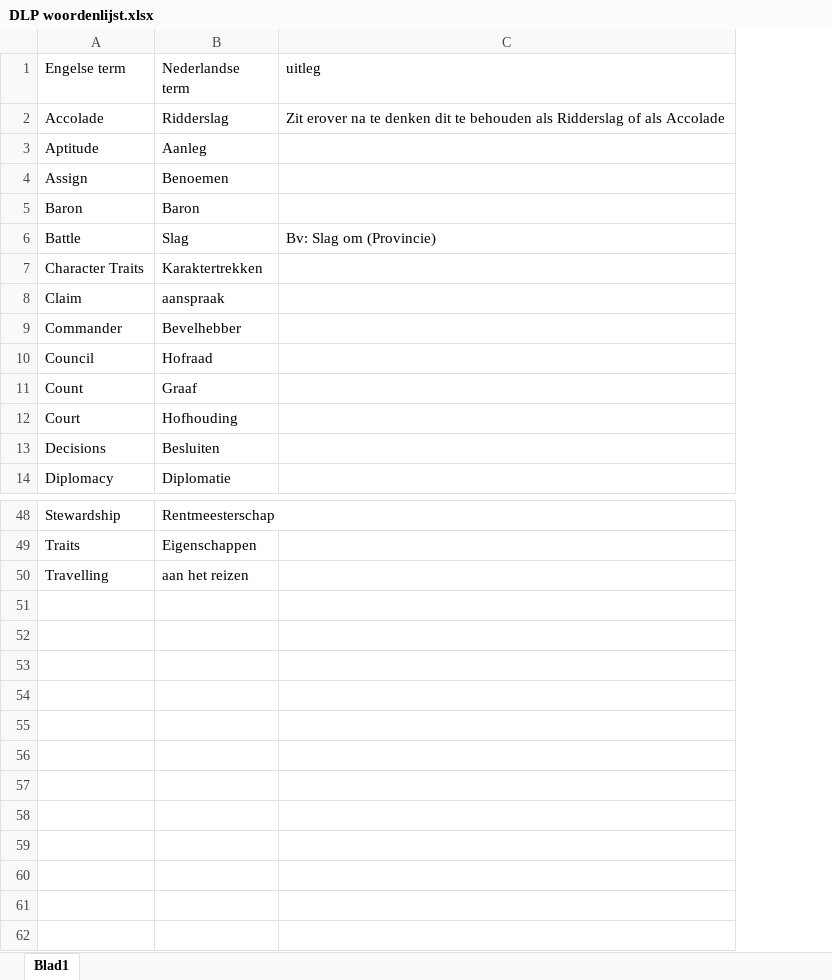
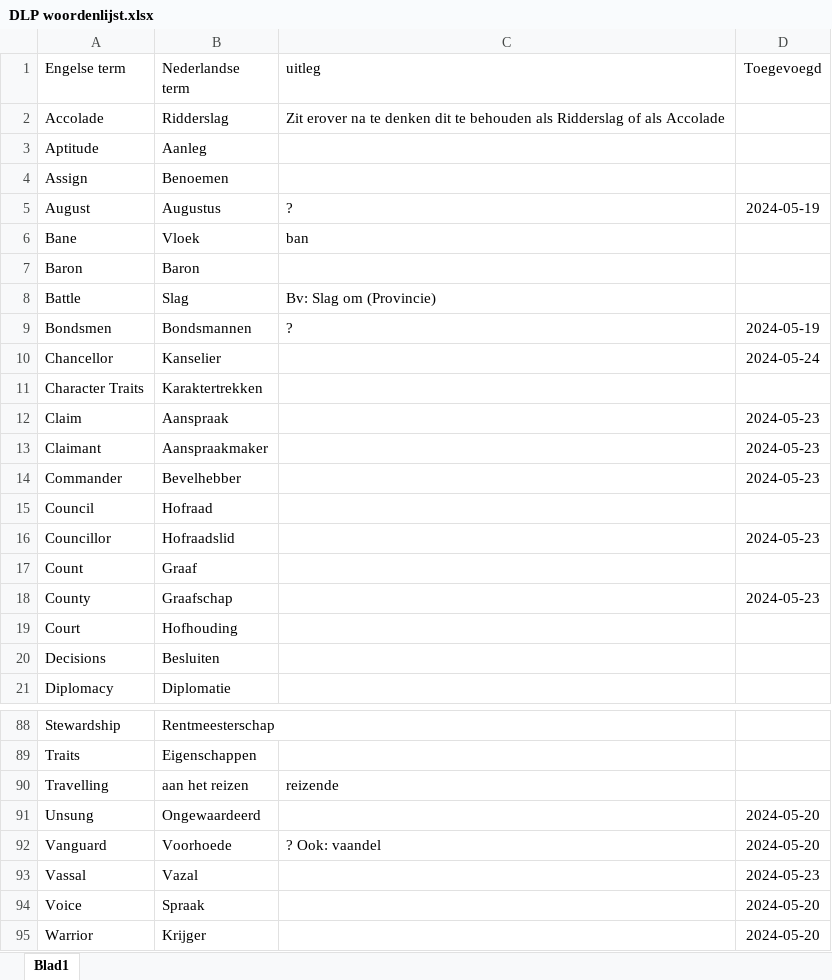
Before and after one commit to jppeer123/DLP, an Excel workbook: DLP woordenlijst.xlsx, sheet Blad1, drawn as a sheet; only a part is shown, gaps mark what is left out; values as stored, in another font and other column widths than the file's, no borders; table styles not drawn; addresses are those after the commit; the diff covers the shown part only; the diff names each change by its address in the sheet, - before the commit and + after, or states it on an @@ line.

```diff
--- a/DLP woordenlijst.xlsx (sheet Blad1)
+++ b/DLP woordenlijst.xlsx (sheet Blad1)
+column D (Toegevoegd), row 12: 2024-05-23; row 14: 2024-05-23
+row 5: August | Augustus | ? | 2024-05-19
+row 6: Bane | Vloek | ban
+row 9: Bondsmen | Bondsmannen | ? | 2024-05-19
+row 10: Chancellor | Kanselier |  | 2024-05-24
-B12 (Nederlandse term): aanspraak
+B12 (Nederlandse term): Aanspraak
+row 13: Claimant | Aanspraakmaker |  | 2024-05-23
+row 16: Councillor | Hofraadslid |  | 2024-05-23
+row 18: County | Graafschap |  | 2024-05-23
-C90 (uitleg): (empty)
+C90 (uitleg): reizende
+row 91: Unsung | Ongewaardeerd |  | 2024-05-20
+row 92: Vanguard | Voorhoede | ? Ook: vaandel | 2024-05-20
+row 93: Vassal | Vazal |  | 2024-05-23
+row 94: Voice | Spraak |  | 2024-05-20
+row 95: Warrior | Krijger |  | 2024-05-20
```
Also changed, not shown: 35 added rows, 2 removed rows and 1 edited cell elsewhere in this sheet.
